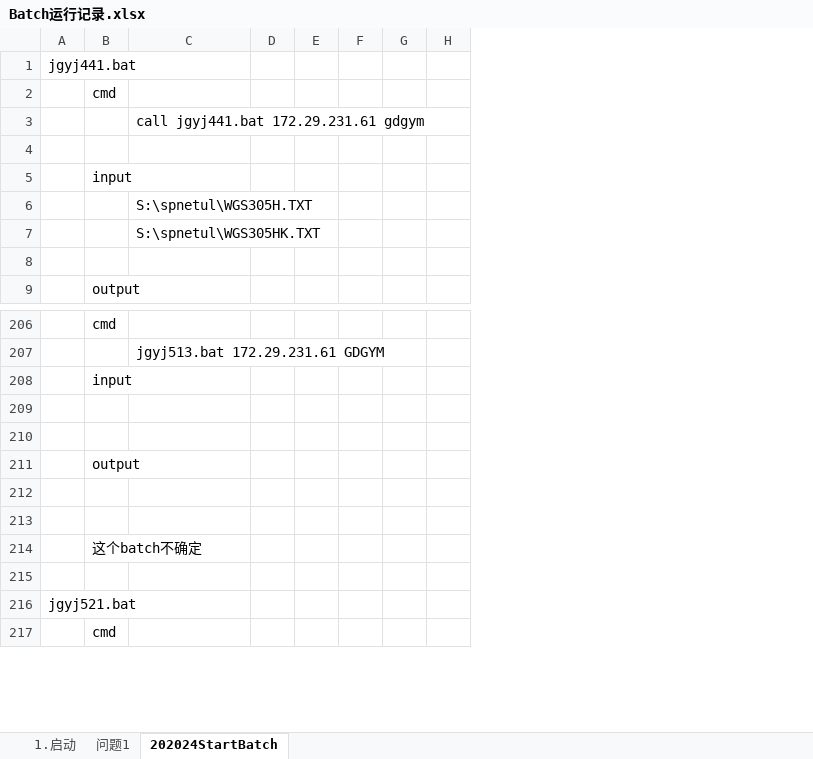
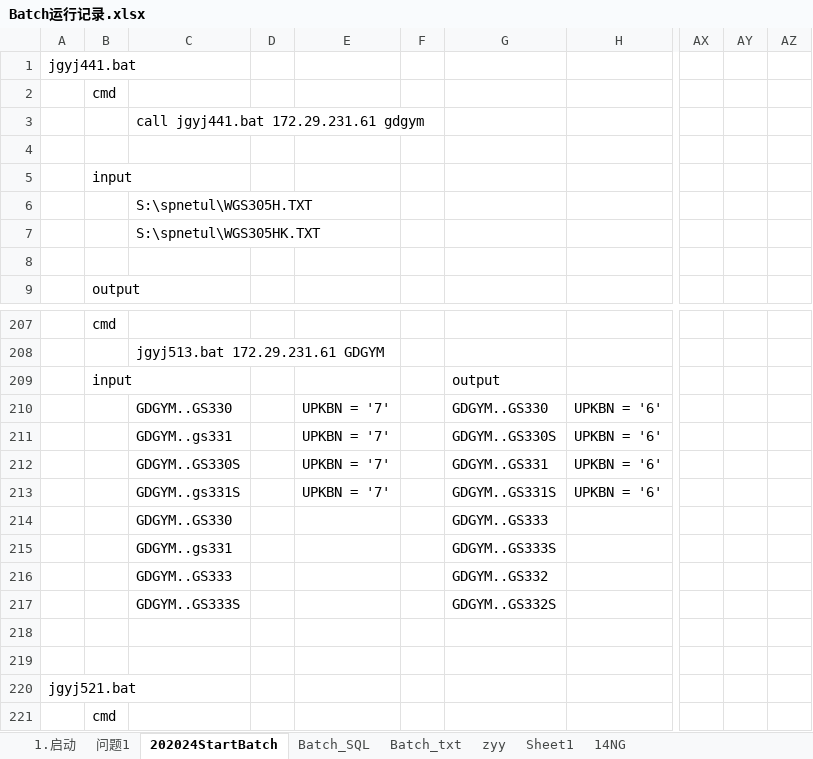
Before and after one commit to Lmvvv/FileBackup, an Excel workbook: GD3 Batch/Batch运行记录.xlsx, sheet 202024StartBatch, drawn as a sheet; only a part is shown, gaps mark what is left out; values as stored, in another font and other column widths than the file's, no borders; removed rows and columns are numbered as before the commit, all else as after; rows hold the shown columns only; the diff covers the shown part only; the diff names each change by its address in the sheet, - before the commit and + after, or states it on an @@ line.

```diff
--- a/GD3 Batch/Batch运行记录.xlsx (sheet 202024StartBatch)
+++ b/GD3 Batch/Batch运行记录.xlsx (sheet 202024StartBatch)
+sheet tab: Batch_SQL
+sheet tab: Batch_txt
+sheet tab: zyy
+sheet tab: Sheet1
+sheet tab: 14NG
-column E, empty
+column E, rows 210-213: all UPKBN = '7'
-column G, empty
-column H, empty
+column G, rows 209-213: output | GDGYM..GS330 | GDGYM..GS330S | GDGYM..GS331 | GDGYM..GS331S
+column H, rows 210-213: all UPKBN = '6'
+column AX, empty
+column AY, empty
+column AZ, empty
-row 210: (empty)
+row 210:  |  | GDGYM..GS330 |  | UPKBN = '7' |  | GDGYM..GS330 | UPKBN = '6'
-row 211: (empty)
+row 211:  |  | GDGYM..gs331 |  | UPKBN = '7' |  | GDGYM..GS330S | UPKBN = '6'
@@ row 211 moved to row 404: output @@
-row 212: (empty)
+row 212:  |  | GDGYM..GS330S |  | UPKBN = '7' |  | GDGYM..GS331 | UPKBN = '6'
-row 213: (empty)
+row 213:  |  | GDGYM..gs331S |  | UPKBN = '7' |  | GDGYM..GS331S | UPKBN = '6'
+row 214:  |  | GDGYM..GS330 |  |  |  | GDGYM..GS333
+row 215:  |  | GDGYM..gs331 |  |  |  | GDGYM..GS333S
+row 216:  |  | GDGYM..GS333 |  |  |  | GDGYM..GS332
+row 217:  |  | GDGYM..GS333S |  |  |  | GDGYM..GS332S
-B218: 这个batch不确定
+B218: (empty)
```
Also changed, not shown: 798 added rows and 3 edited cells elsewhere in this sheet, charts or pictures, 5 other files.
